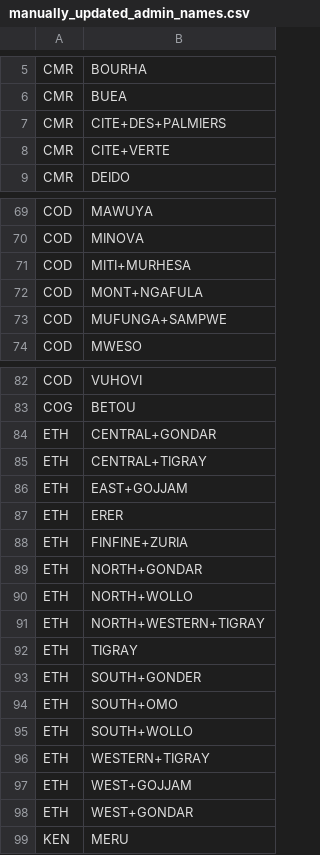
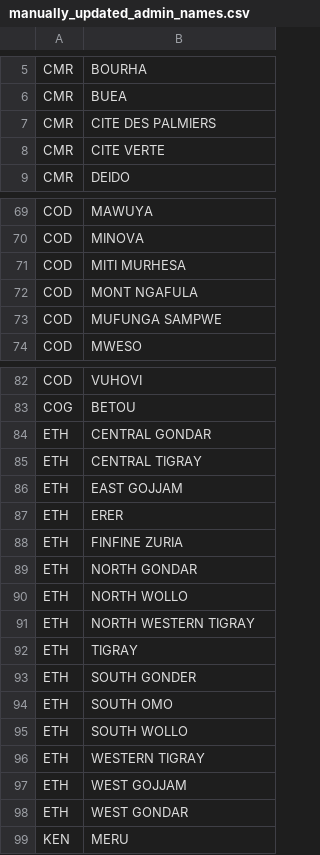
Before and after one commit to developmentseed/geospatial-ds-cholera-lab, a CSV file: manually_updated_admin_names.csv, drawn as a sheet; only a part is shown, gaps mark what is left out; the diff covers the shown part only.

Commit message:
Update manually updated admin names csv to use spaces instead of plus

```diff
--- a/manually_updated_admin_names.csv
+++ b/manually_updated_admin_names.csv
@@ -6,4 +6,4 @@ CMR,BOURHA
 CMR,BUEA
-CMR,CITE+DES+PALMIERS
-CMR,CITE+VERTE
+CMR,CITE DES PALMIERS
+CMR,CITE VERTE
 CMR,DEIDO
@@ -70,5 +70,5 @@ COD,MAWUYA
 COD,MINOVA
-COD,MITI+MURHESA
-COD,MONT+NGAFULA
-COD,MUFUNGA+SAMPWE
+COD,MITI MURHESA
+COD,MONT NGAFULA
+COD,MUFUNGA SAMPWE
 COD,MWESO
@@ -83,17 +83,17 @@ COD,VUHOVI
 COG,BETOU
-ETH,CENTRAL+GONDAR
-ETH,CENTRAL+TIGRAY
-ETH,EAST+GOJJAM
+ETH,CENTRAL GONDAR
+ETH,CENTRAL TIGRAY
+ETH,EAST GOJJAM
 ETH,ERER
-ETH,FINFINE+ZURIA
-ETH,NORTH+GONDAR
-ETH,NORTH+WOLLO
-ETH,NORTH+WESTERN+TIGRAY
+ETH,FINFINE ZURIA
+ETH,NORTH GONDAR
+ETH,NORTH WOLLO
+ETH,NORTH WESTERN TIGRAY
 ETH,TIGRAY
-ETH,SOUTH+GONDER
-ETH,SOUTH+OMO
-ETH,SOUTH+WOLLO
-ETH,WESTERN+TIGRAY
-ETH,WEST+GOJJAM
-ETH,WEST+GONDAR
+ETH,SOUTH GONDER
+ETH,SOUTH OMO
+ETH,SOUTH WOLLO
+ETH,WESTERN TIGRAY
+ETH,WEST GOJJAM
+ETH,WEST GONDAR
 KEN,MERU
```
Also changed, not shown: 5 edited cells elsewhere in this file.
